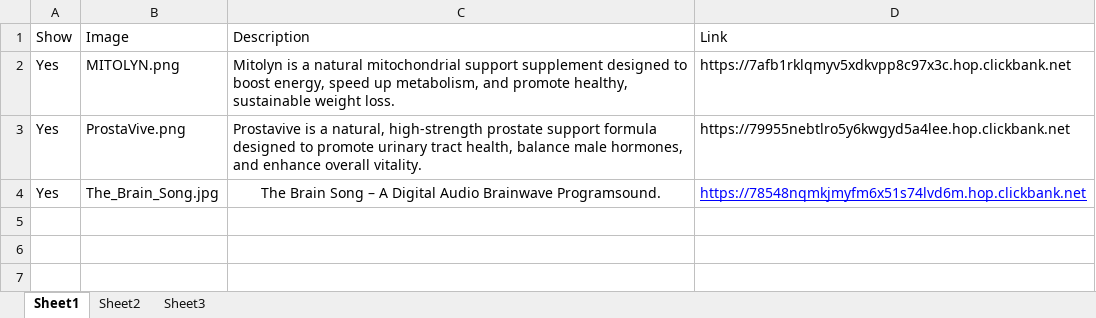
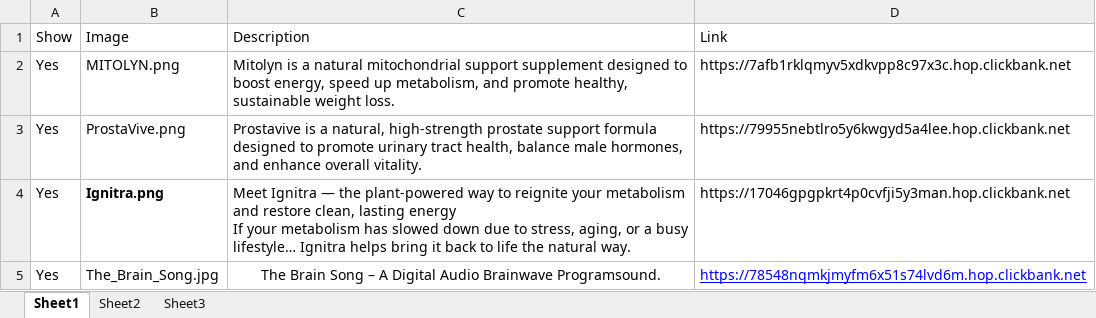
Before and after one commit to sanjuj2457-glitch/dataHeardz, an Excel workbook: assets/data/gallery.xlsx, sheet Sheet1, drawn as a sheet; values as stored, in another font and other column widths than the file's, no borders; ↵ is a line break in a cell; the diff names each change by its address in the sheet, - before the commit and + after, or states it on an @@ line.

```diff
--- a/assets/data/gallery.xlsx (sheet Sheet1)
+++ b/assets/data/gallery.xlsx (sheet Sheet1)
+row 4: Yes | Ignitra.png | Meet Ignitra — the plant-powered way to reignite your metabolism and restore clean, lasting energy ↵ If your metabolism has slowed down due to stress, aging, or a busy lifestyle… Ignitra helps bring it back to life the natural way. | https://17046gpgpkrt4p0cvfji5y3man.hop.clickbank.net
```
Also changed, not shown: assets/data/Products.xlsx, 6 other files.
